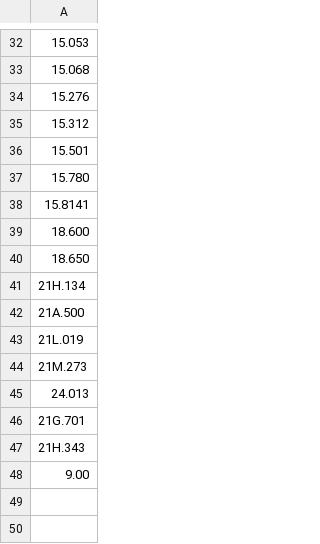
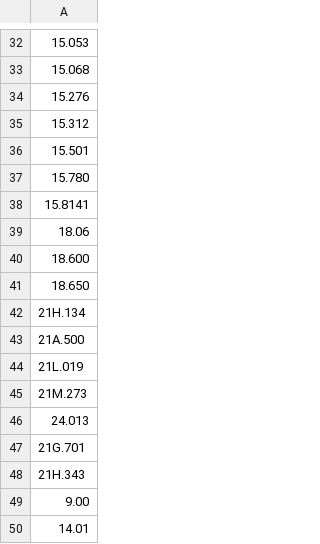
Before and after one commit to weimegan/fireroad053, a CSV file: Class_List.csv, drawn as a sheet; only a part is shown, gaps mark what is left out; the diff names each change by its address in the sheet, - before the commit and + after, or states it on an @@ line.

```diff
--- a/Class_List.csv
+++ b/Class_List.csv
+row 39: 18.06
+row 50: 14.01
```
Also changed, not shown: finaldata/parsedsp21_actual_classes.csv, 2 other files.
